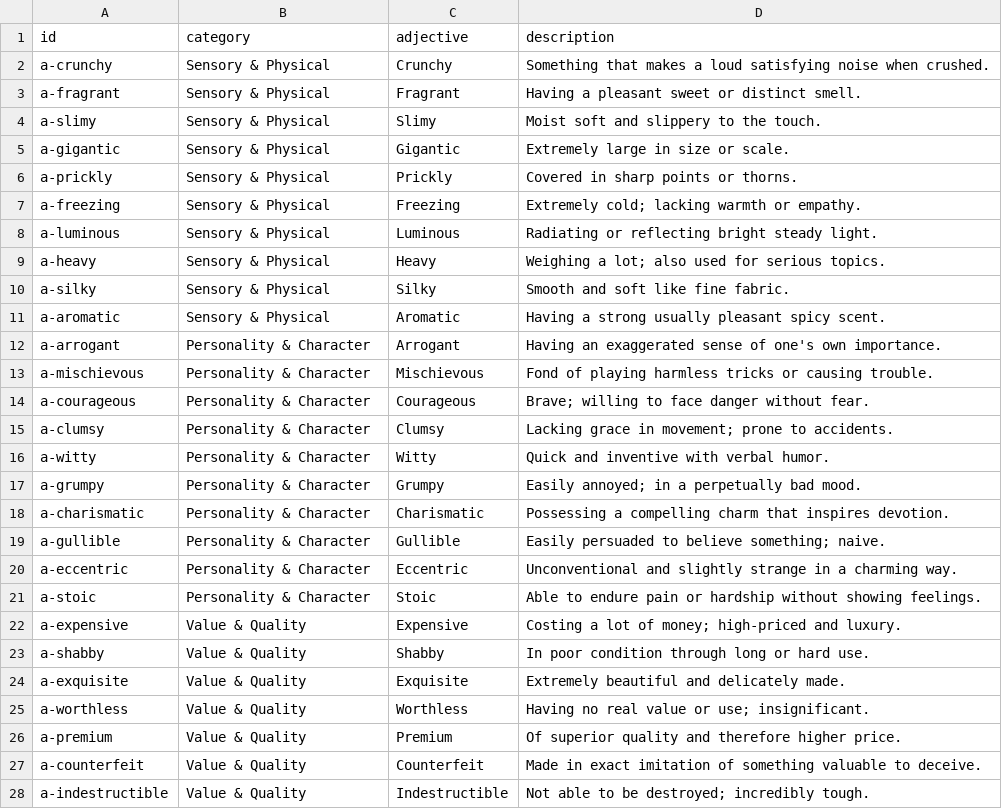
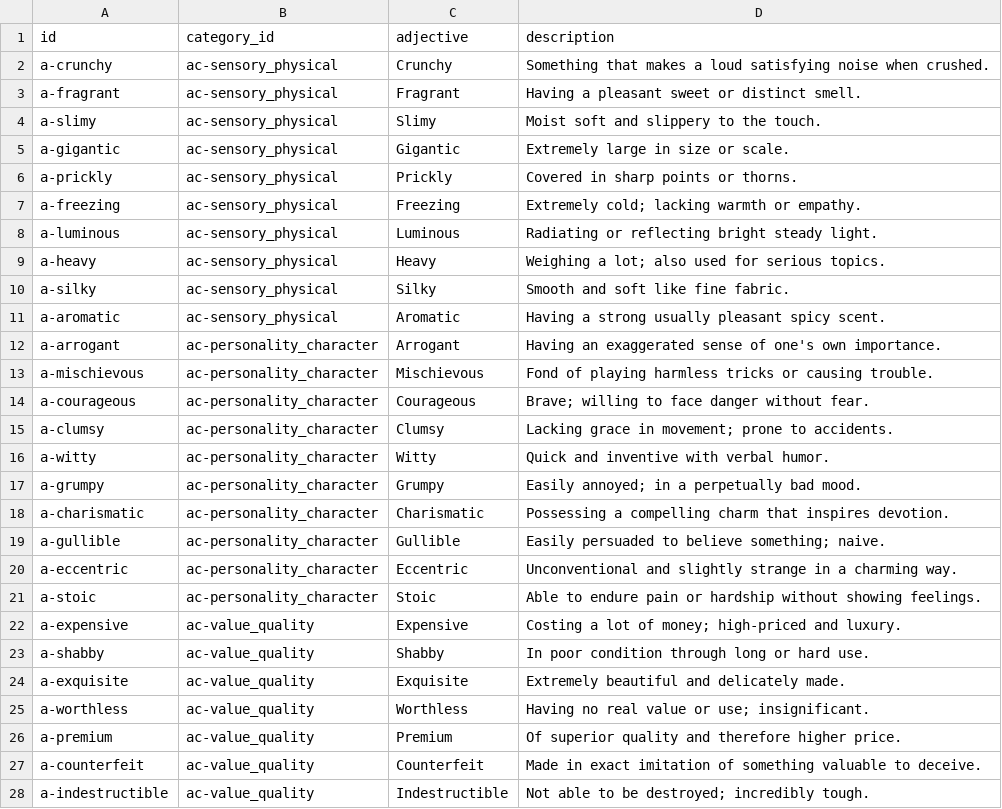
Before and after one commit to bramp/judgy, a CSV file: apps/judgy/assets/data/adjectives.csv, drawn as a sheet; only a part is shown; the diff covers the shown part only.

Commit message:
Refactor CSV parsing for category_id foreign keys
- Fetch latest CSV files with new format (category_id FK instead of
  inline category/subcategory columns)
- Replace CsvCodec.decodeWithHeaders with CsvDecoder(parseHeaders: true)
  and CsvRow access
- Category parsers now return id-keyed maps; card parsers resolve FKs
- Add assert guards for missing fields and unknown category_ids
- Update deck_service init to use new parser signatures
- Update tests for new CSV format

```diff
--- a/apps/judgy/assets/data/adjectives.csv
+++ b/apps/judgy/assets/data/adjectives.csv
@@ -1,28 +1,28 @@
-id,category,adjective,description
-a-crunchy,Sensory & Physical,Crunchy,Something that makes a loud satisfying noise when crushed.
-a-fragrant,Sensory & Physical,Fragrant,Having a pleasant sweet or distinct smell.
-a-slimy,Sensory & Physical,Slimy,Moist soft and slippery to the touch.
-a-gigantic,Sensory & Physical,Gigantic,Extremely large in size or scale.
-a-prickly,Sensory & Physical,Prickly,Covered in sharp points or thorns.
-a-freezing,Sensory & Physical,Freezing,Extremely cold; lacking warmth or empathy.
-a-luminous,Sensory & Physical,Luminous,Radiating or reflecting bright steady light.
-a-heavy,Sensory & Physical,Heavy,Weighing a lot; also used for serious topics.
-a-silky,Sensory & Physical,Silky,Smooth and soft like fine fabric.
-a-aromatic,Sensory & Physical,Aromatic,Having a strong usually pleasant spicy scent.
-a-arrogant,Personality & Character,Arrogant,Having an exaggerated sense of one's own importance.
-a-mischievous,Personality & Character,Mischievous,Fond of playing harmless tricks or causing trouble.
-a-courageous,Personality & Character,Courageous,Brave; willing to face danger without fear.
-a-clumsy,Personality & Character,Clumsy,Lacking grace in movement; prone to accidents.
-a-witty,Personality & Character,Witty,Quick and inventive with verbal humor.
-a-grumpy,Personality & Character,Grumpy,Easily annoyed; in a perpetually bad mood.
-a-charismatic,Personality & Character,Charismatic,Possessing a compelling charm that inspires devotion.
-a-gullible,Personality & Character,Gullible,Easily persuaded to believe something; naive.
-a-eccentric,Personality & Character,Eccentric,Unconventional and slightly strange in a charming way.
-a-stoic,Personality & Character,Stoic,Able to endure pain or hardship without showing feelings.
-a-expensive,Value & Quality,Expensive,Costing a lot of money; high-priced and luxury.
-a-shabby,Value & Quality,Shabby,In poor condition through long or hard use.
-a-exquisite,Value & Quality,Exquisite,Extremely beautiful and delicately made.
-a-worthless,Value & Quality,Worthless,Having no real value or use; insignificant.
-a-premium,Value & Quality,Premium,Of superior quality and therefore higher price.
-a-counterfeit,Value & Quality,Counterfeit,Made in exact imitation of something valuable to deceive.
-a-indestructible,Value & Quality,Indestructible,Not able to be destroyed; incredibly tough.
+id,category_id,adjective,description
+a-crunchy,ac-sensory_physical,Crunchy,Something that makes a loud satisfying noise when crushed.
+a-fragrant,ac-sensory_physical,Fragrant,Having a pleasant sweet or distinct smell.
+a-slimy,ac-sensory_physical,Slimy,Moist soft and slippery to the touch.
+a-gigantic,ac-sensory_physical,Gigantic,Extremely large in size or scale.
+a-prickly,ac-sensory_physical,Prickly,Covered in sharp points or thorns.
+a-freezing,ac-sensory_physical,Freezing,Extremely cold; lacking warmth or empathy.
+a-luminous,ac-sensory_physical,Luminous,Radiating or reflecting bright steady light.
+a-heavy,ac-sensory_physical,Heavy,Weighing a lot; also used for serious topics.
+a-silky,ac-sensory_physical,Silky,Smooth and soft like fine fabric.
+a-aromatic,ac-sensory_physical,Aromatic,Having a strong usually pleasant spicy scent.
+a-arrogant,ac-personality_character,Arrogant,Having an exaggerated sense of one's own importance.
+a-mischievous,ac-personality_character,Mischievous,Fond of playing harmless tricks or causing trouble.
+a-courageous,ac-personality_character,Courageous,Brave; willing to face danger without fear.
+a-clumsy,ac-personality_character,Clumsy,Lacking grace in movement; prone to accidents.
+a-witty,ac-personality_character,Witty,Quick and inventive with verbal humor.
+a-grumpy,ac-personality_character,Grumpy,Easily annoyed; in a perpetually bad mood.
+a-charismatic,ac-personality_character,Charismatic,Possessing a compelling charm that inspires devotion.
+a-gullible,ac-personality_character,Gullible,Easily persuaded to believe something; naive.
+a-eccentric,ac-personality_character,Eccentric,Unconventional and slightly strange in a charming way.
+a-stoic,ac-personality_character,Stoic,Able to endure pain or hardship without showing feelings.
+a-expensive,ac-value_quality,Expensive,Costing a lot of money; high-priced and luxury.
+a-shabby,ac-value_quality,Shabby,In poor condition through long or hard use.
+a-exquisite,ac-value_quality,Exquisite,Extremely beautiful and delicately made.
+a-worthless,ac-value_quality,Worthless,Having no real value or use; insignificant.
+a-premium,ac-value_quality,Premium,Of superior quality and therefore higher price.
+a-counterfeit,ac-value_quality,Counterfeit,Made in exact imitation of something valuable to deceive.
+a-indestructible,ac-value_quality,Indestructible,Not able to be destroyed; incredibly tough.
```
Also changed, not shown: 73 edited cells elsewhere in this file, 5 other files.
